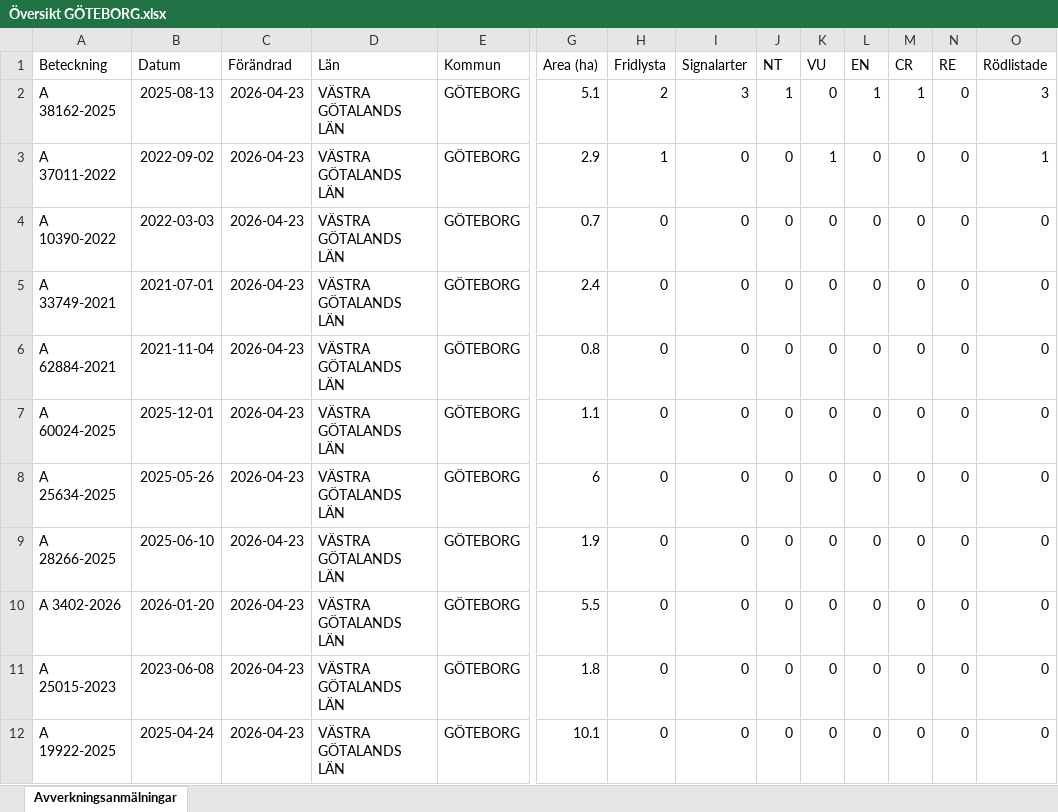
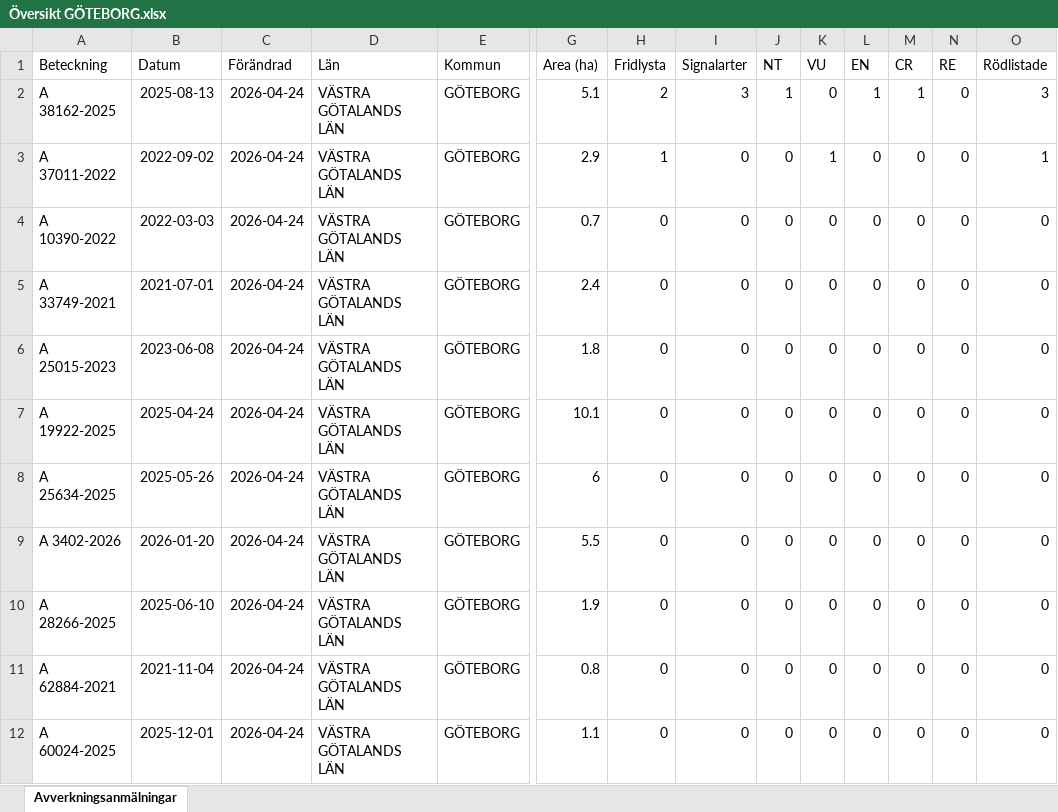
Before and after one commit to klasma/Logging_1480, an Excel workbook: Översikt GÖTEBORG.xlsx, sheet Avverkningsanmälningar, drawn as a sheet; only a part is shown, gaps mark what is left out; values as stored, in another font and other column widths than the file's, no borders; removed rows and columns are numbered as before the commit, all else as after; rows hold the shown columns only; the diff names each change by its address in the sheet, - before the commit and + after, or states it on an @@ line.

```diff
--- a/Översikt GÖTEBORG.xlsx (sheet Avverkningsanmälningar)
+++ b/Översikt GÖTEBORG.xlsx (sheet Avverkningsanmälningar)
-C2:C8 (Förändrad): 2026-04-23
+C2:C8 (Förändrad): 2026-04-24
-A6 (Beteckning): A 62884-2021
+A6 (Beteckning): A 25015-2023
-B6 (Datum): 2021-11-04
+B6 (Datum): 2023-06-08
-G6 (Area (ha)): 0.8
+G6 (Area (ha)): 1.8
-A7 (Beteckning): A 60024-2025
+A7 (Beteckning): A 19922-2025
-B7 (Datum): 2025-12-01
+B7 (Datum): 2025-04-24
-G7 (Area (ha)): 1.1
+G7 (Area (ha)): 10.1
+row 9: A 3402-2026 | 2026-01-20 | 2026-04-24 | VÄSTRA GÖTALANDS LÄN | GÖTEBORG | 5.5 | 0 | 0 | 0 | 0 | 0 | 0 | 0 | 0
-C10:C11 (Förändrad): 2026-04-23
+C10:C11 (Förändrad): 2026-04-24
-A11 (Beteckning): A 3402-2026
+A11 (Beteckning): A 62884-2021
-B11 (Datum): 2026-01-20
+B11 (Datum): 2021-11-04
-G11 (Area (ha)): 5.5
+G11 (Area (ha)): 0.8
-row 11: A 25015-2023 | 2023-06-08 | 2026-04-23 | VÄSTRA GÖTALANDS LÄN | GÖTEBORG | 1.8 | 0 | 0 | 0 | 0 | 0 | 0 | 0 | 0
-A12 (Beteckning): A 19922-2025
+A12 (Beteckning): A 60024-2025
-B12 (Datum): 2025-04-24
+B12 (Datum): 2025-12-01
-C12 (Förändrad): 2026-04-23
+C12 (Förändrad): 2026-04-24
-G12 (Area (ha)): 10.1
+G12 (Area (ha)): 1.1
```
Also changed, not shown: artfynd/A 37011-2022 artfynd.xlsx, artfynd/A 38162-2025 artfynd.xlsx, 9 other files.
